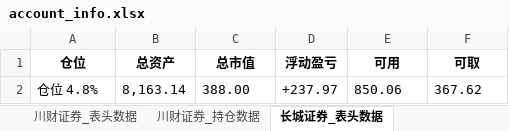
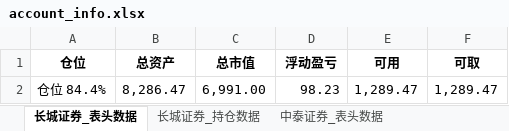
Before and after one commit to githubxander1/Investment, an Excel workbook: Investment/THS/AutoTrade/data/position/account_info.xlsx, sheet 长城证券_表头数据, drawn as a sheet; values as stored, in another font and other column widths than the file's, no borders; removed rows and columns are numbered as before the commit, all else as after; the diff names each change by its address in the sheet, - before the commit and + after, or states it on an @@ line.

```diff
--- a/Investment/THS/AutoTrade/data/position/account_info.xlsx (sheet 长城证券_表头数据)
+++ b/Investment/THS/AutoTrade/data/position/account_info.xlsx (sheet 长城证券_表头数据)
-row 2: 仓位 4.8% | 8,163.14 | 388.00 | +237.97 | 850.06 | 367.62
+row 2: 仓位 84.4% | 8,286.47 | 6,991.00 | 98.23 | 1,289.47 | 1,289.47
```
Also changed, not shown: sheet 川财证券_持仓数据, sheet 中泰证券_持仓数据, sheet 长城证券_持仓数据, sheet 川财证券_表头数据, sheet 中泰证券_表头数据, other sheet tabs, Investment/THS/AutoTrade/data/portfolio/Combination_portfolio_today.xlsx, Investment/THS/AutoTrade/data/portfolio/Strategy_portfolio_today.xlsx, 45 other files.
